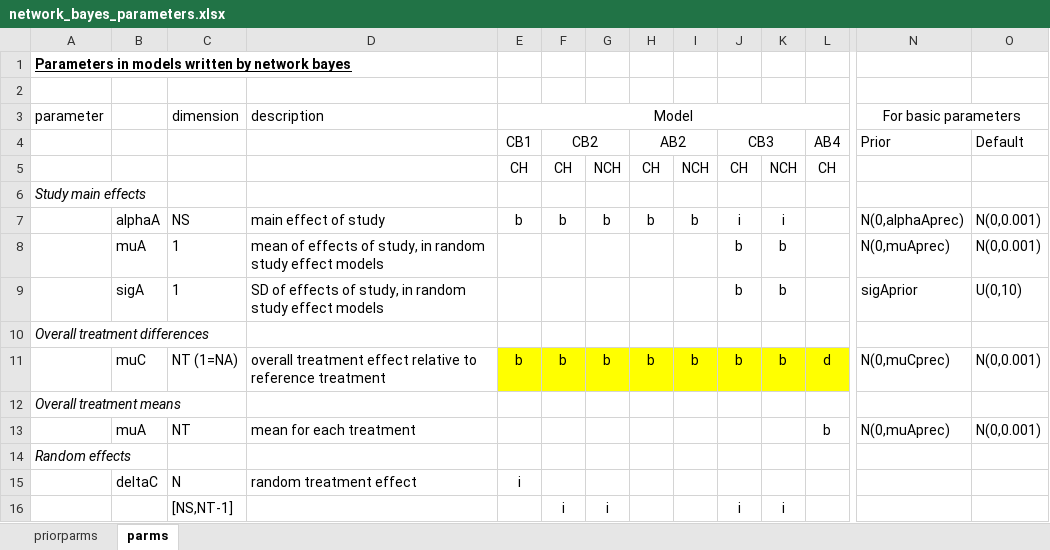
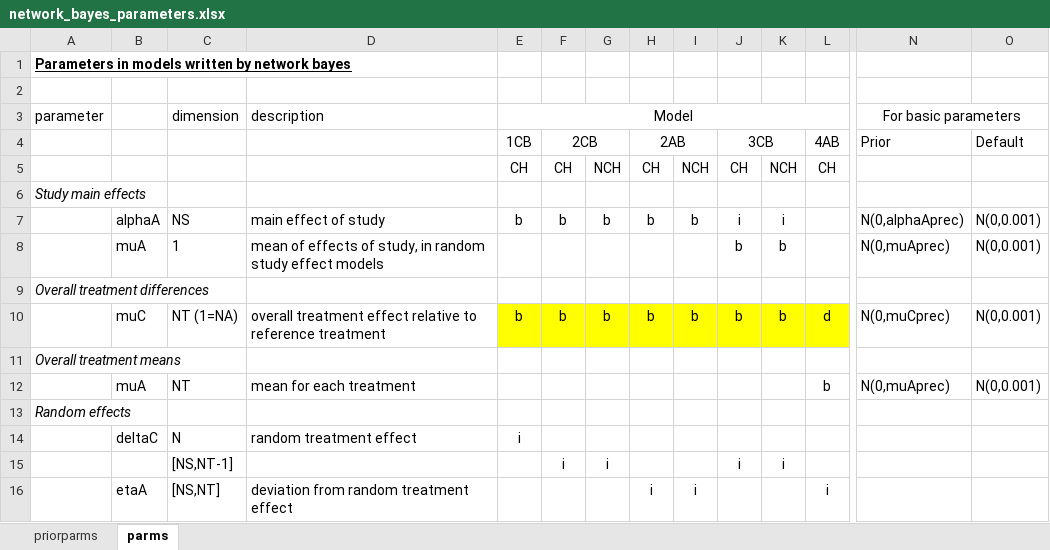
Before and after one commit to UCL/network, an Excel workbook: package/network_bayes_parameters.xlsx, sheet parms, drawn as a sheet; only a part is shown, gaps mark what is left out; the shorter side is filled out with more unchanged rows; values as stored, in another font and other column widths than the file's, no borders; removed rows and columns are numbered as before the commit, all else as after; rows hold the shown columns only; the diff covers the shown part only; the diff names each change by its address in the sheet, - before the commit and + after, or states it on an @@ line.

Commit message:
Edited network bayes to make analysisforpaper.do work - involved coordinating parameters in model, set & post-processed. Now nicely matches the spreadsheet. Next going to check the full analysis works.

```diff
--- a/package/network_bayes_parameters.xlsx (sheet parms)
+++ b/package/network_bayes_parameters.xlsx (sheet parms)
-E4 (Model): CB1
+E4 (Model): 1CB
-F4: CB2
+F4: 2CB
-H4: AB2
+H4: 2AB
-J4: CB3
+J4: 3CB
-L4: AB4
+L4: 4AB
-row 9:  | sigA | 1 | SD of effects of study, in random study effect models |  |  |  |  |  | b | b |  | sigAprior | U(0,10)
```
Also changed, not shown: 9 added rows, 8 removed rows and 12 edited cells elsewhere in this sheet, 4 other files.
